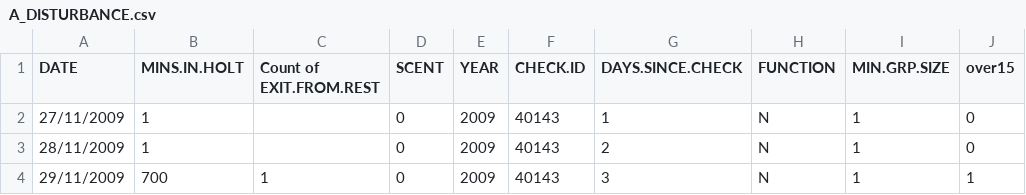
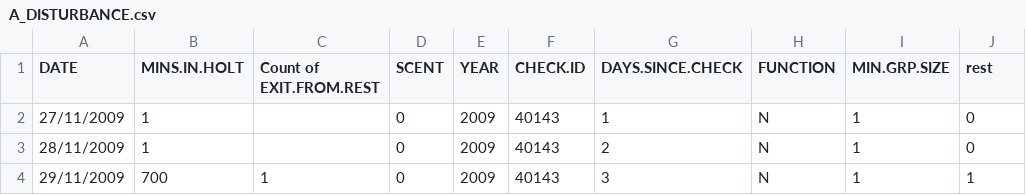
Before and after one commit to MelFindlay/Camera-Trap-Study-Site, a CSV file: A_DISTURBANCE/A_DISTURBANCE.csv, drawn as a sheet; only a part is shown.

Commit message:
Update A_DISTURBANCE.csv
changed over15 variable to "rest"

```diff
--- a/A_DISTURBANCE/A_DISTURBANCE.csv
+++ b/A_DISTURBANCE/A_DISTURBANCE.csv
@@ -1,2 +1,2 @@
-DATE,MINS.IN.HOLT,Count of EXIT.FROM.REST,SCENT,YEAR,CHECK.ID,DAYS.SINCE.CHECK,FUNCTION,MIN.GRP.SIZE,over15
+DATE,MINS.IN.HOLT,Count of EXIT.FROM.REST,SCENT,YEAR,CHECK.ID,DAYS.SINCE.CHECK,FUNCTION,MIN.GRP.SIZE,rest
 27/11/2009,1,,0,2009,40143,1,N,1,0
```
